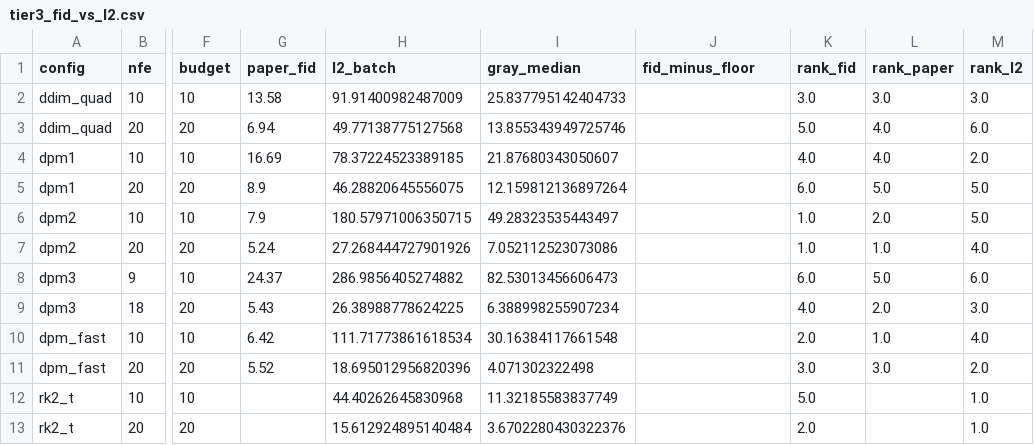
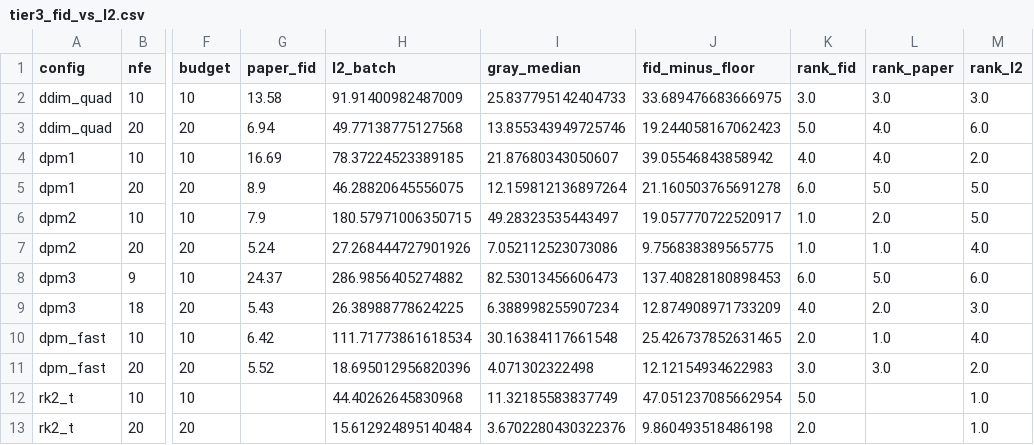
Before and after one commit to MehemudAzad/NUMERICAL-PROJECT, a CSV file: results/tier3_fid_vs_l2.csv, drawn as a sheet; only a part is shown, gaps mark what is left out; the diff names each change by its address in the sheet, - before the commit and + after, or states it on an @@ line.

```diff
--- a/results/tier3_fid_vs_l2.csv
+++ b/results/tier3_fid_vs_l2.csv
-J2 (fid_minus_floor): (empty)
+J2 (fid_minus_floor): 33.689476683666975
-J3 (fid_minus_floor): (empty)
+J3 (fid_minus_floor): 19.244058167062423
-J4 (fid_minus_floor): (empty)
+J4 (fid_minus_floor): 39.05546843858942
-J5 (fid_minus_floor): (empty)
+J5 (fid_minus_floor): 21.160503765691278
-J6 (fid_minus_floor): (empty)
+J6 (fid_minus_floor): 19.057770722520917
-J7 (fid_minus_floor): (empty)
+J7 (fid_minus_floor): 9.756838389565775
-J8 (fid_minus_floor): (empty)
+J8 (fid_minus_floor): 137.40828180898453
-J9 (fid_minus_floor): (empty)
+J9 (fid_minus_floor): 12.874908971733209
-J10 (fid_minus_floor): (empty)
+J10 (fid_minus_floor): 25.426737852631465
-J11 (fid_minus_floor): (empty)
+J11 (fid_minus_floor): 12.12154934622983
-J12 (fid_minus_floor): (empty)
+J12 (fid_minus_floor): 47.051237085662954
-J13 (fid_minus_floor): (empty)
+J13 (fid_minus_floor): 9.860493518486198
```
Also changed, not shown: results/predictions_ledger.csv, 13 other files.
